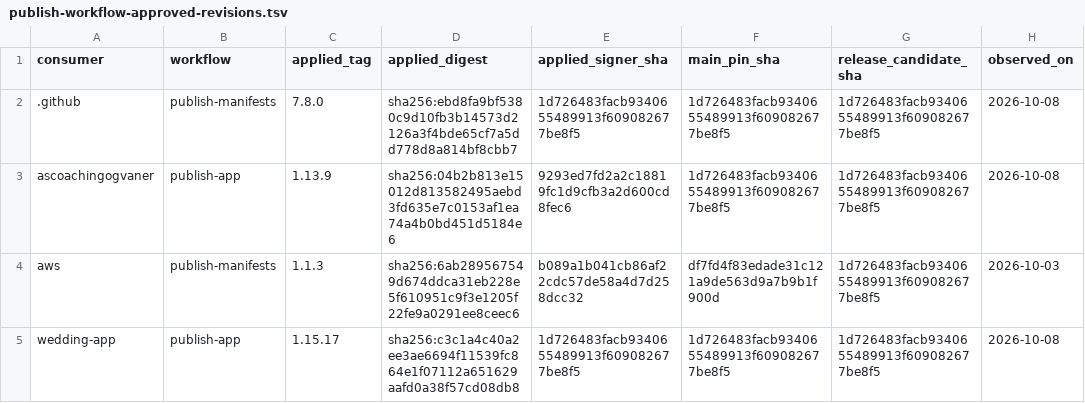
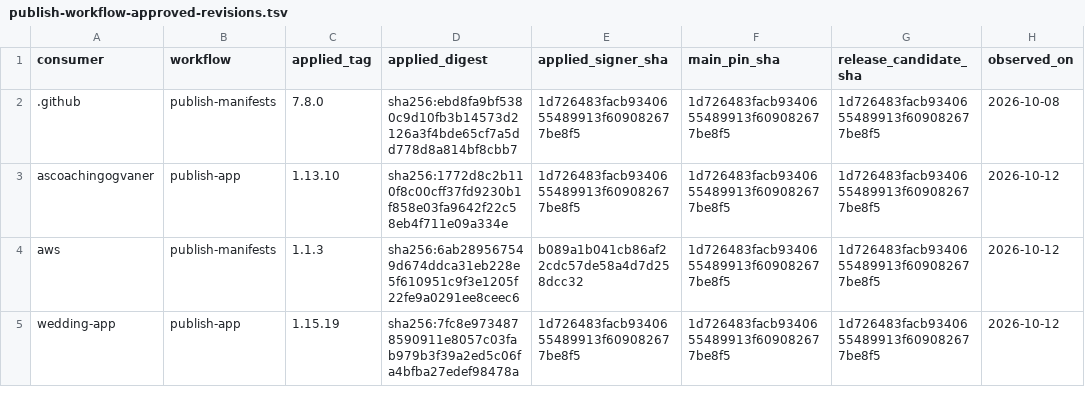
Before and after one commit to devantler-tech/platform, a TSV file: scripts/publish-workflow-approved-revisions.tsv, drawn as a sheet.

```diff
--- a/scripts/publish-workflow-approved-revisions.tsv
+++ b/scripts/publish-workflow-approved-revisions.tsv
@@ -2,4 +2,4 @@ consumer	workflow	applied_tag	applied_digest	applied_signer_sha	main_pin_sha	rel
 .github	publish-manifests	7.8.0	sha256:ebd8fa9bf5380c9d10fb3b14573d2126a3f4bde65cf7a5dd778d8a814bf8cbb7	1d726483facb9340655489913f609082677be8f5	1d726483facb9340655489913f609082677be8f5	1d726483facb9340655489913f609082677be8f5	2026-10-08
-ascoachingogvaner	publish-app	1.13.9	sha256:04b2b813e15012d813582495aebd3fd635e7c0153af1ea74a4b0bd451d5184e6	9293ed7fd2a2c18819fc1d9cfb3a2d600cd8fec6	1d726483facb9340655489913f609082677be8f5	1d726483facb9340655489913f609082677be8f5	2026-10-08
-aws	publish-manifests	1.1.3	sha256:6ab289567549d674ddca31eb228e5f610951c9f3e1205f22fe9a0291ee8ceec6	b089a1b041cb86af22cdc57de58a4d7d258dcc32	df7fd4f83edade31c121a9de563d9a7b9b1f900d	1d726483facb9340655489913f609082677be8f5	2026-10-03
-wedding-app	publish-app	1.15.17	sha256:c3c1a4c40a2ee3ae6694f11539fc864e1f07112a651629aafd0a38f57cd08db8	1d726483facb9340655489913f609082677be8f5	1d726483facb9340655489913f609082677be8f5	1d726483facb9340655489913f609082677be8f5	2026-10-08
+ascoachingogvaner	publish-app	1.13.10	sha256:1772d8c2b110f8c00cff37fd9230b1f858e03fa9642f22c58eb4f711e09a334e	1d726483facb9340655489913f609082677be8f5	1d726483facb9340655489913f609082677be8f5	1d726483facb9340655489913f609082677be8f5	2026-10-12
+aws	publish-manifests	1.1.3	sha256:6ab289567549d674ddca31eb228e5f610951c9f3e1205f22fe9a0291ee8ceec6	b089a1b041cb86af22cdc57de58a4d7d258dcc32	1d726483facb9340655489913f609082677be8f5	1d726483facb9340655489913f609082677be8f5	2026-10-12
+wedding-app	publish-app	1.15.19	sha256:7fc8e9734878590911e8057c03fab979b3f39a2ed5c06fa4bfba27edef98478a	1d726483facb9340655489913f609082677be8f5	1d726483facb9340655489913f609082677be8f5	1d726483facb9340655489913f609082677be8f5	2026-10-12
```
Also changed, not shown: 3 other files.
